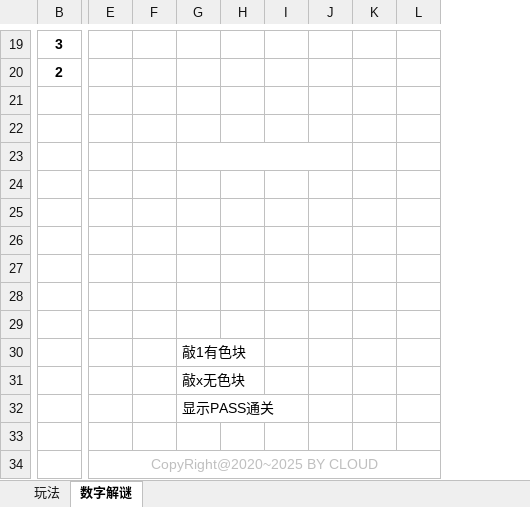
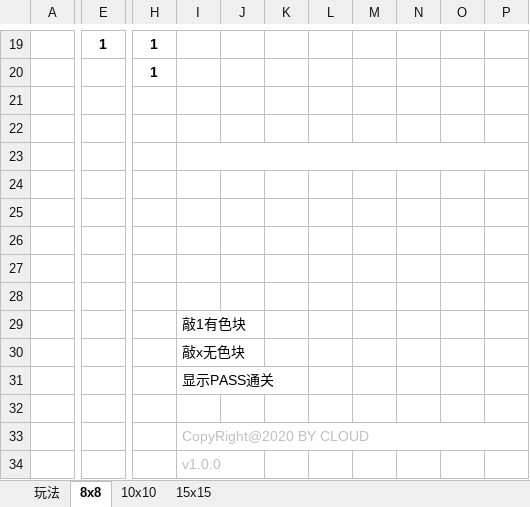
Before and after one commit to beanpudding/Digital-puzzle, an Excel workbook: 数字解谜.xlsm, sheet 8x8, drawn as a sheet; only a part is shown, gaps mark what is left out; values as stored, in another font and other column widths than the file's, no borders; charts and pictures and conditional formats not drawn; removed rows and columns are numbered as before the commit, all else as after; rows hold the shown columns only; the diff covers the shown part only; the diff names each change by its address in the sheet, - before the commit and + after, or states it on an @@ line.

```diff
--- a/数字解谜.xlsm (sheet 8x8)
+++ b/数字解谜.xlsm (sheet 8x8)
-sheet tab: 数字解谜
+sheet tab: 8x8
+sheet tab: 10x10
+sheet tab: 15x15
+column A, empty
-column B, row 19: 3
+column E, row 19: 1
-column E, row 34: CopyRight@2020~2025 BY CLOUD
-column I, empty
@@ column N unhidden, empty @@
@@ column O unhidden, empty @@
@@ column P unhidden, empty @@
-H19: (empty)
+H19: 1
-row 20: 2
-row 20: (empty)
+row 20:  |  | 1
-G23:J23 merged
+I23:P23 merged
-I33: (empty)
+I33: CopyRight@2020 BY CLOUD
+I33:P33 merged
+row 34:  |  |  | v1.0.0
```
Also changed, not shown: 7 added rows, 7 removed rows, 4 added columns, 4 edited cells and cell formats elsewhere in this sheet, formulas that keep their value, charts or pictures.
